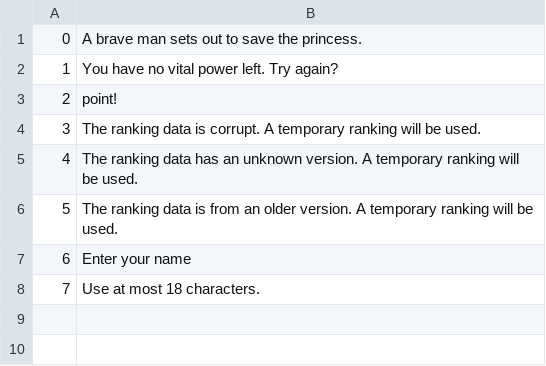
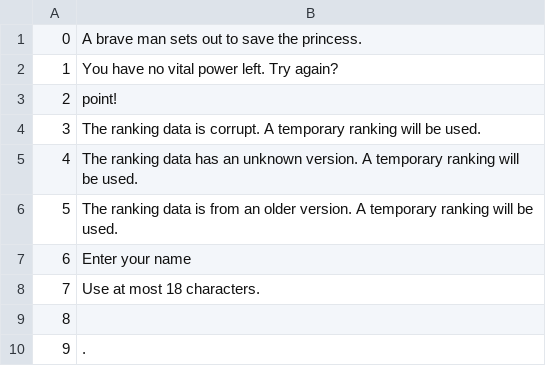
Before and after one commit to szymor/tsw-re, a TSV file: data/text/en/ui.tsv, drawn as a sheet.

```diff
--- a/data/text/en/ui.tsv
+++ b/data/text/en/ui.tsv
@@ -8 +8,3 @@
 7	Use at most 18 characters.
+8	
+9	.
```
Also changed, not shown: data/text/pl/ui.tsv, data/text/vi/ui.tsv, 17 other files.
